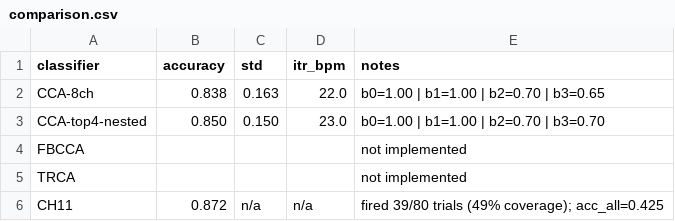
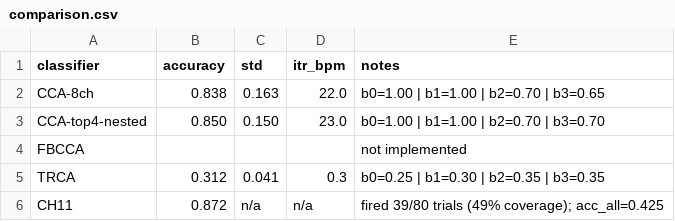
Before and after one commit to ishanvirc/BR4IN_SSVEP, a CSV file: results/tables/comparison.csv, drawn as a sheet.

Commit message:
Update results with TRCA negative result
   - results/channel_selection.md: replace pending TRCA row with actual
     results (31.2%), add FBCCA note, expand table with ITR column
   - results/tables/comparison.csv: TRCA=0.312 (LOBO-CV, 4-block cross-subj)
   - results/figures/comparison.png: regenerated with TRCA bar

```diff
--- a/results/tables/comparison.csv
+++ b/results/tables/comparison.csv
@@ -4,3 +4,3 @@ CCA-top4-nested,0.850,0.150,23.0,b0=1.00 | b1=1.00 | b2=0.70 | b3=0.70
 FBCCA,,,,not implemented
-TRCA,,,,not implemented
+TRCA,0.312,0.041,0.3,b0=0.25 | b1=0.30 | b2=0.35 | b3=0.35
 CH11,0.872,n/a,n/a,fired 39/80 trials (49% coverage); acc_all=0.425
```
Also changed, not shown: 2 other files.
